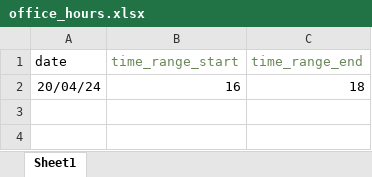
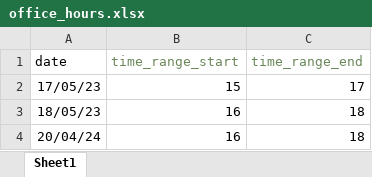
Before and after one commit to GerritChatbot/rasa_base, an Excel workbook: external_data_test/office_hours.xlsx, sheet Sheet1, drawn as a sheet; values as stored, in another font and other column widths than the file's, no borders; the diff names each change by its address in the sheet, - before the commit and + after, or states it on an @@ line.

```diff
--- a/external_data_test/office_hours.xlsx (sheet Sheet1)
+++ b/external_data_test/office_hours.xlsx (sheet Sheet1)
+row 2: 17/05/23 | 15 | 17
+row 3: 18/05/23 | 16 | 18
```
Also changed, not shown: 5 other files.
